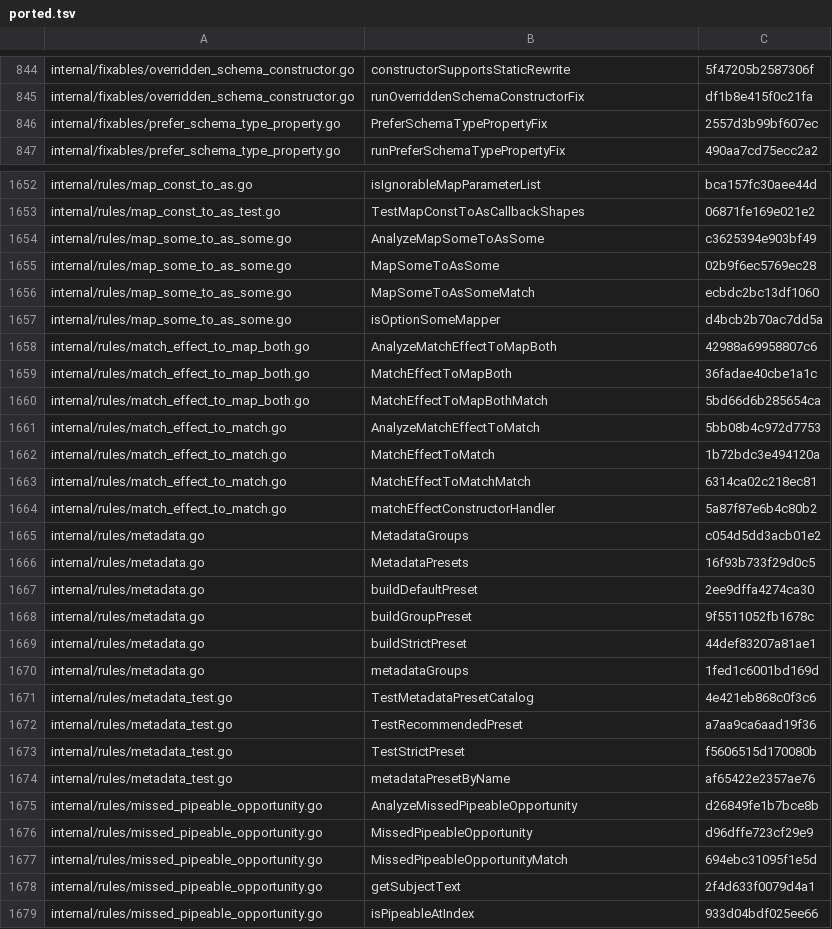
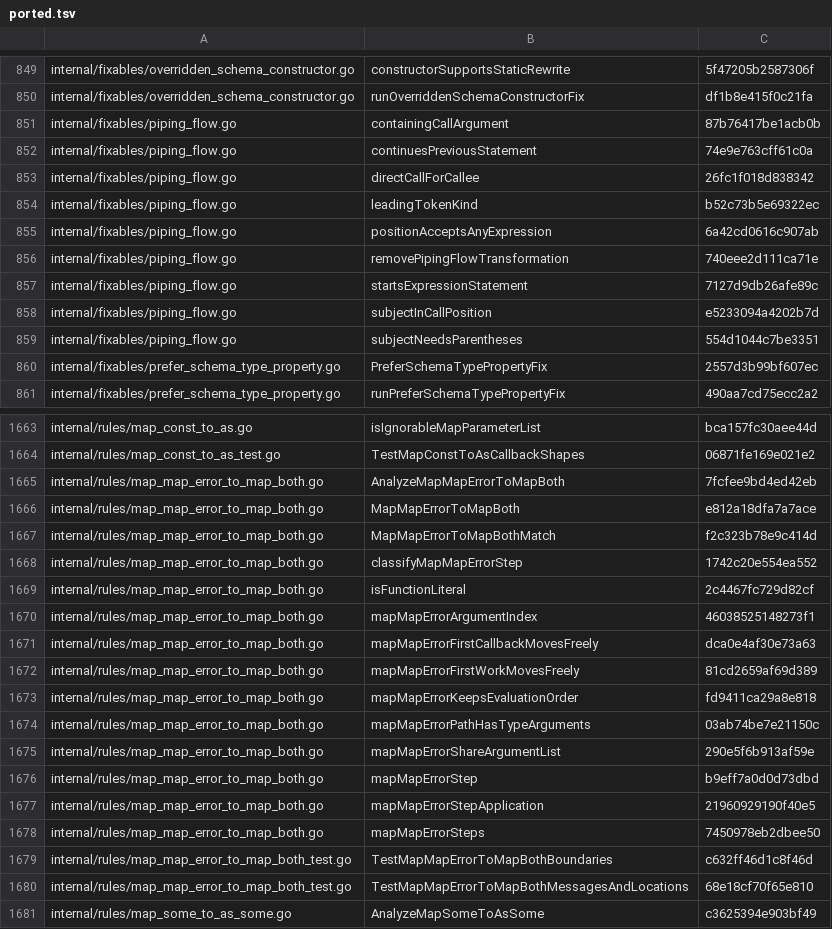
Before and after one commit to Effect-TS/tsgo, a TSV file: porting/ported.tsv, drawn as a sheet; only a part is shown, gaps mark what is left out; the shorter side is filled out with more unchanged rows; the diff covers the shown part only; the diff names each change by its address in the sheet, - before the commit and + after, or states it on an @@ line.

```diff
--- a/porting/ported.tsv
+++ b/porting/ported.tsv
+row 851: internal/fixables/piping_flow.go | containingCallArgument | 87b76417be1acb0b
+row 852: internal/fixables/piping_flow.go | continuesPreviousStatement | 74e9e763cff61c0a
+row 853: internal/fixables/piping_flow.go | directCallForCallee | 26fc1f018d838342
+row 854: internal/fixables/piping_flow.go | leadingTokenKind | b52c73b5e69322ec
+row 855: internal/fixables/piping_flow.go | positionAcceptsAnyExpression | 6a42cd0616c907ab
+row 856: internal/fixables/piping_flow.go | removePipingFlowTransformation | 740eee2d111ca71e
+row 857: internal/fixables/piping_flow.go | startsExpressionStatement | 7127d9db26afe89c
+row 858: internal/fixables/piping_flow.go | subjectInCallPosition | e5233094a4202b7d
+row 859: internal/fixables/piping_flow.go | subjectNeedsParentheses | 554d1044c7be3351
+row 1665: internal/rules/map_map_error_to_map_both.go | AnalyzeMapMapErrorToMapBoth | 7fcfee9bd4ed42eb
+row 1666: internal/rules/map_map_error_to_map_both.go | MapMapErrorToMapBoth | e812a18dfa7a7ace
+row 1667: internal/rules/map_map_error_to_map_both.go | MapMapErrorToMapBothMatch | f2c323b78e9c414d
+row 1668: internal/rules/map_map_error_to_map_both.go | classifyMapMapErrorStep | 1742c20e554ea552
+row 1669: internal/rules/map_map_error_to_map_both.go | isFunctionLiteral | 2c4467fc729d82cf
+row 1670: internal/rules/map_map_error_to_map_both.go | mapMapErrorArgumentIndex | 46038525148273f1
+row 1671: internal/rules/map_map_error_to_map_both.go | mapMapErrorFirstCallbackMovesFreely | dca0e4af30e73a63
+row 1672: internal/rules/map_map_error_to_map_both.go | mapMapErrorFirstWorkMovesFreely | 81cd2659af69d389
+row 1673: internal/rules/map_map_error_to_map_both.go | mapMapErrorKeepsEvaluationOrder | fd9411ca29a8e818
+row 1674: internal/rules/map_map_error_to_map_both.go | mapMapErrorPathHasTypeArguments | 03ab74be7e21150c
+row 1675: internal/rules/map_map_error_to_map_both.go | mapMapErrorShareArgumentList | 290e5f6b913af59e
+row 1676: internal/rules/map_map_error_to_map_both.go | mapMapErrorStep | b9eff7a0d0d73dbd
+row 1677: internal/rules/map_map_error_to_map_both.go | mapMapErrorStepApplication | 21960929190f40e5
+row 1678: internal/rules/map_map_error_to_map_both.go | mapMapErrorSteps | 7450978eb2dbee50
+row 1679: internal/rules/map_map_error_to_map_both_test.go | TestMapMapErrorToMapBothBoundaries | c632ff46d1c8f46d
+row 1680: internal/rules/map_map_error_to_map_both_test.go | TestMapMapErrorToMapBothMessagesAndLocations | 68e18cf70f65e810
```
Also changed, not shown: 8 added rows, 4 removed rows and 5 edited cells elsewhere in this file, porting/manifest.tsv, 17 other files.
